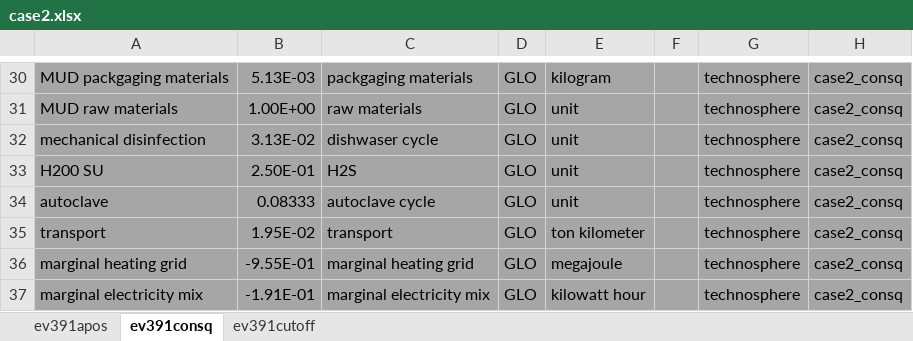
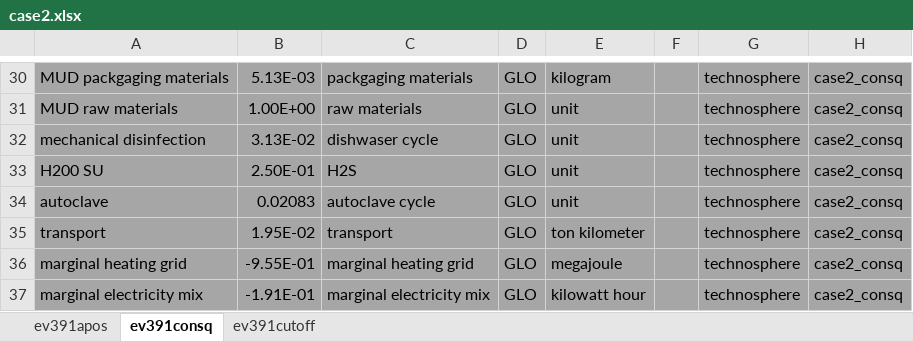
Before and after one commit to RuneWF/Single-use-vs-multi-use-in-health-care, an Excel workbook: Data/databases/case2.xlsx, sheet ev391consq, drawn as a sheet; only a part is shown, gaps mark what is left out; values as stored, in another font and other column widths than the file's, no borders; the diff names each change by its address in the sheet, - before the commit and + after, or states it on an @@ line.

```diff
--- a/Data/databases/case2.xlsx (sheet ev391consq)
+++ b/Data/databases/case2.xlsx (sheet ev391consq)
-B34: 0.08333
+B34: 0.02083
```
Also changed, not shown: sheet ev391apos, sheet ev391cutoff, Data/databases/temp.xlsx, results/case1_apos/data_case1_apos_recipe.xlsx, 21 other files.
